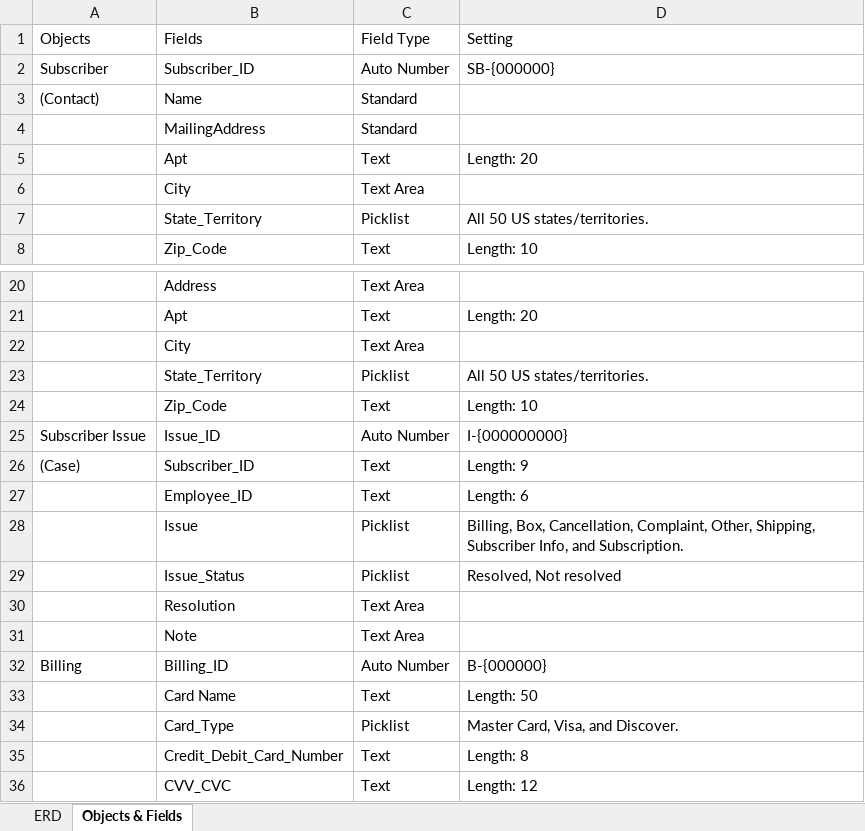
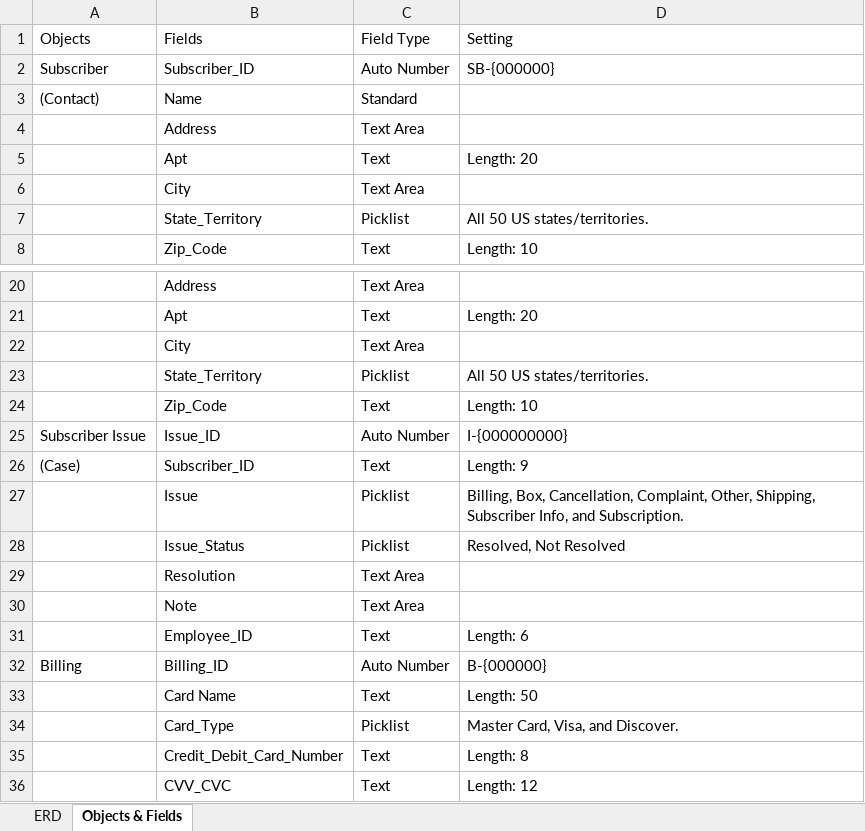
Before and after one commit to RevatureSFNTraining/Project0_Inferno, an Excel workbook: Project 0 ERD - IE.xlsx, sheet Objects & Fields, drawn as a sheet; only a part is shown, gaps mark what is left out; values as stored, in another font and other column widths than the file's, no borders; removed rows and columns are numbered as before the commit, all else as after; the diff names each change by its address in the sheet, - before the commit and + after, or states it on an @@ line.

```diff
--- a/Project 0 ERD - IE.xlsx (sheet Objects & Fields)
+++ b/Project 0 ERD - IE.xlsx (sheet Objects & Fields)
-row 4:  | MailingAddress | Standard
+row 4:  | Address | Text Area
-D28 (Setting): Resolved, Not resolved
+D28 (Setting): Resolved, Not Resolved
@@ row 27 moved to row 31: Employee_ID @@
```
Also changed, not shown: 1 other file.
